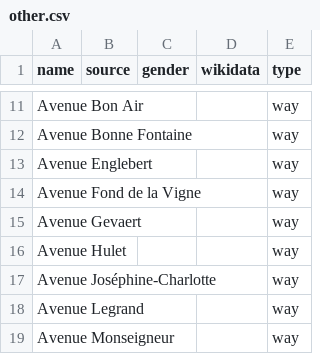
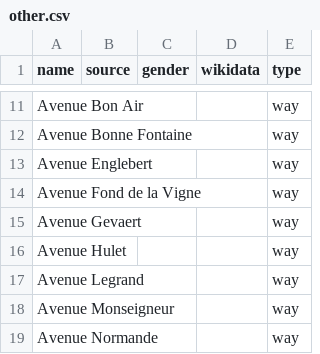
Before and after one commit to EqualStreetNames/equalstreetnames-rixensart, a CSV file: data/other.csv, drawn as a sheet; only a part is shown, gaps mark what is left out; the shorter side is filled out with more unchanged rows; the diff names each change by its address in the sheet, - before the commit and + after, or states it on an @@ line.

Commit message:
Update other.csv

```diff
--- a/data/other.csv
+++ b/data/other.csv
-row 17: Avenue Joséphine-Charlotte |  |  |  | way
```
